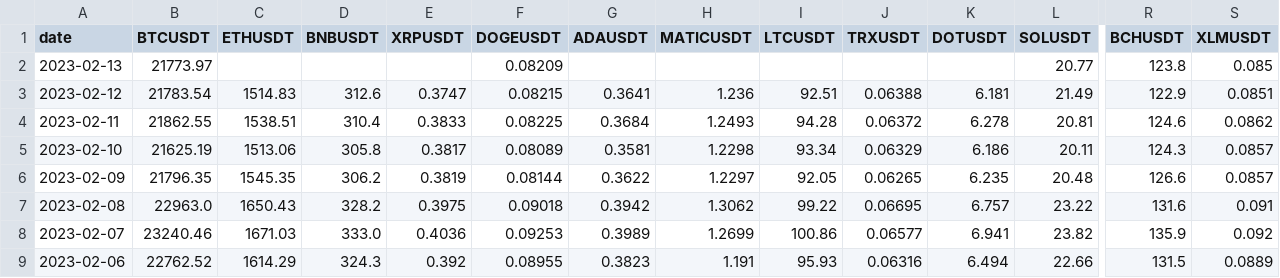
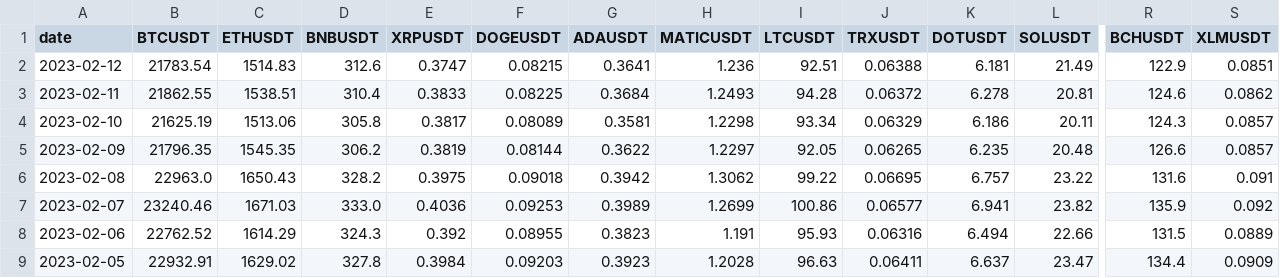
Before and after one commit to HaL-underscore-27/haladvanced-ai, a CSV file: files/top25coinslog.csv, drawn as a sheet; only a part is shown, gaps mark what is left out; the shorter side is filled out with more unchanged rows; rows hold the shown columns only; the diff names each change by its address in the sheet, - before the commit and + after, or states it on an @@ line.

```diff
--- a/files/top25coinslog.csv
+++ b/files/top25coinslog.csv
-row 2: 2023-02-13 | 21773.97 |  |  |  | 0.08209 |  |  |  |  |  | 20.77 | 123.8 | 0.085
```
Also changed, not shown: files/solana.csv, files/solana_predictions.csv, 5 other files.
